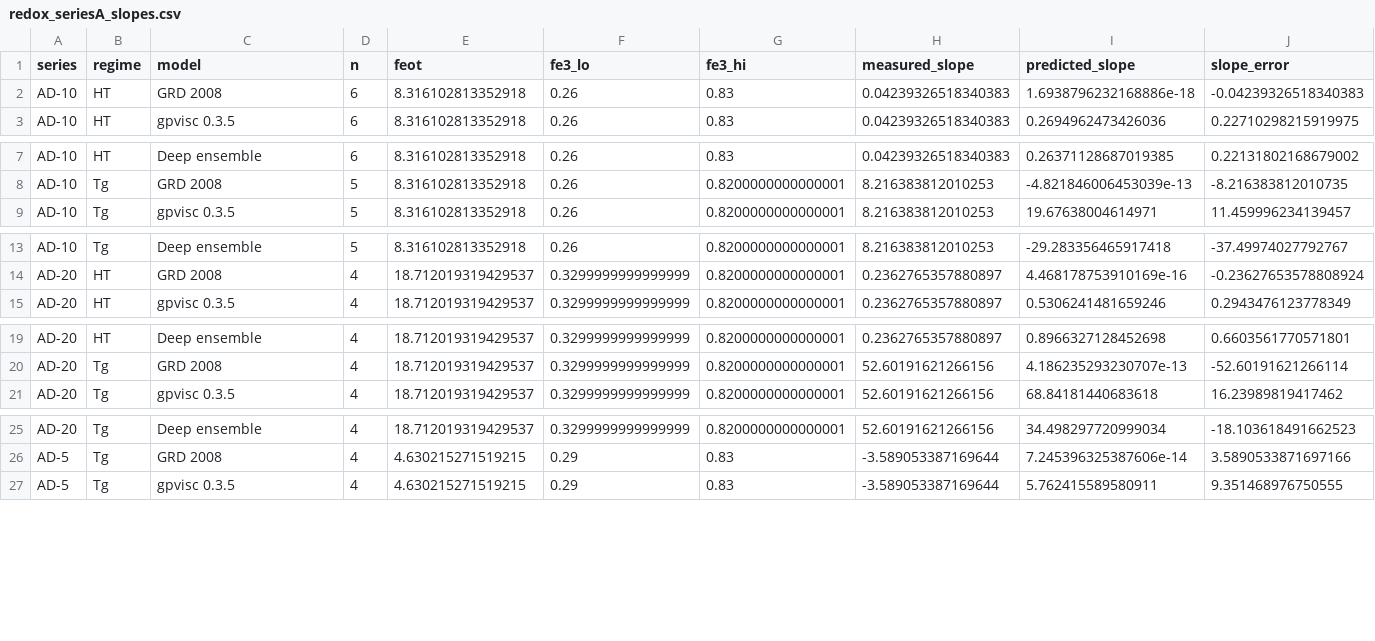
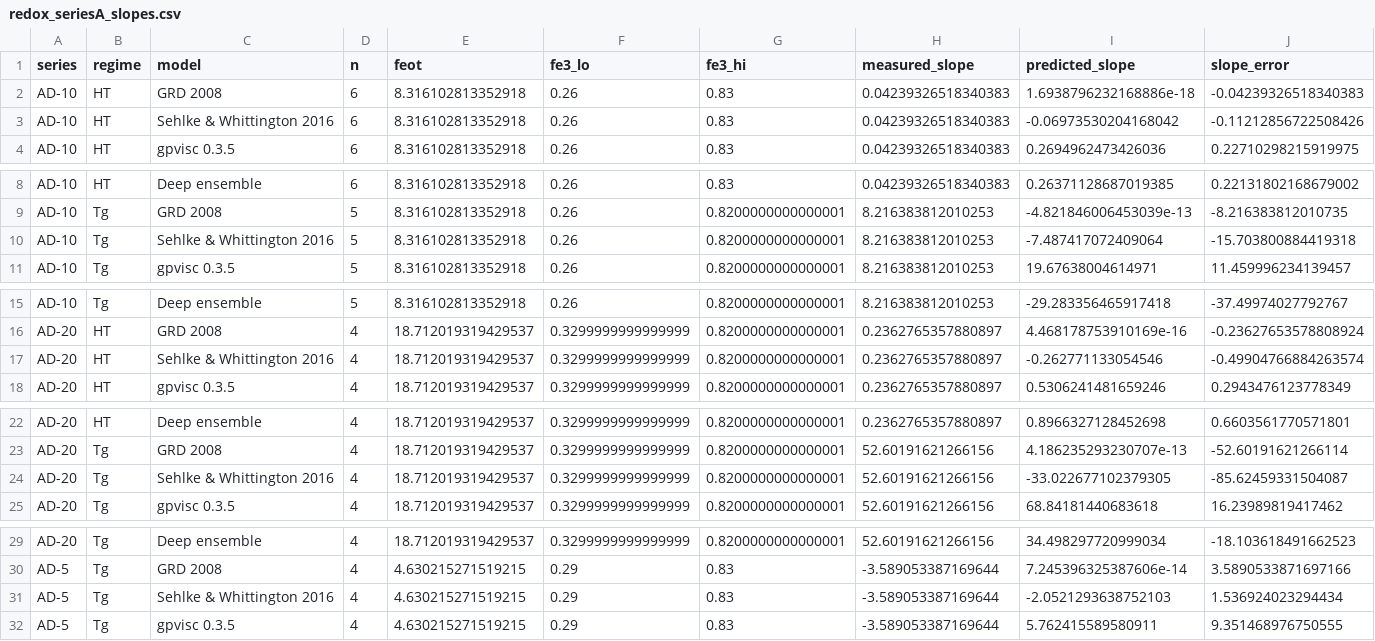
Before and after one commit to lacaffar/lunar-regolith-viscosity, a CSV file: results/tables/redox_seriesA_slopes.csv, drawn as a sheet; only a part is shown, gaps mark what is left out; rows hold the shown columns only; the diff covers the shown part only; the diff names each change by its address in the sheet, - before the commit and + after, or states it on an @@ line.

```diff
--- a/results/tables/redox_seriesA_slopes.csv
+++ b/results/tables/redox_seriesA_slopes.csv
+row 3: AD-10 | HT | Sehlke & Whittington 2016 | 6 | 8.316102813352918 | 0.26 | 0.83 | 0.04239326518340383 | -0.06973530204168042 | -0.11212856722508426
+row 10: AD-10 | Tg | Sehlke & Whittington 2016 | 5 | 8.316102813352918 | 0.26 | 0.8200000000000001 | 8.216383812010253 | -7.487417072409064 | -15.703800884419318
+row 17: AD-20 | HT | Sehlke & Whittington 2016 | 4 | 18.712019319429537 | 0.3299999999999999 | 0.8200000000000001 | 0.2362765357880897 | -0.262771133054546 | -0.49904766884263574
+row 24: AD-20 | Tg | Sehlke & Whittington 2016 | 4 | 18.712019319429537 | 0.3299999999999999 | 0.8200000000000001 | 52.60191621266156 | -33.022677102379305 | -85.62459331504087
+row 31: AD-5 | Tg | Sehlke & Whittington 2016 | 4 | 4.630215271519215 | 0.29 | 0.83 | -3.589053387169644 | -2.0521293638752103 | 1.536924023294434
```
Also changed, not shown: 8 added rows elsewhere in this file, results/tables/DELIVERABLE2_earth_vs_moon_by_soil.csv, results/tables/earth_vs_moon_summary.csv, 16 other files.
